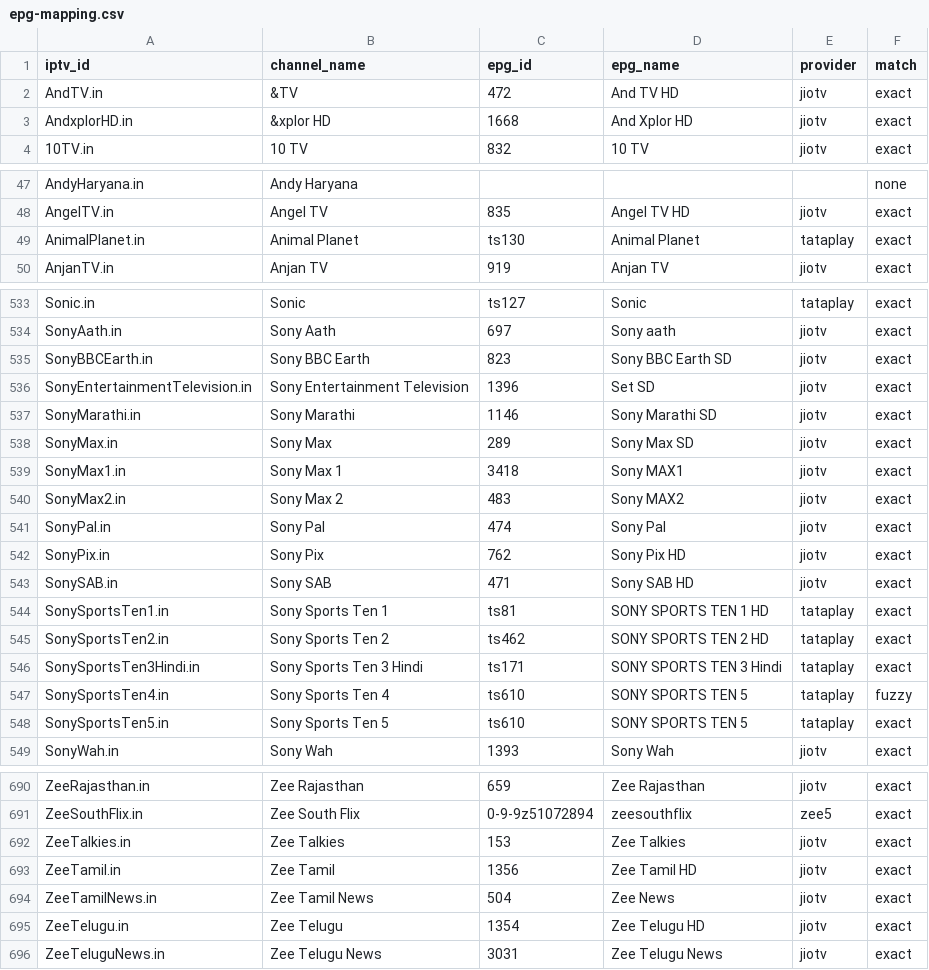
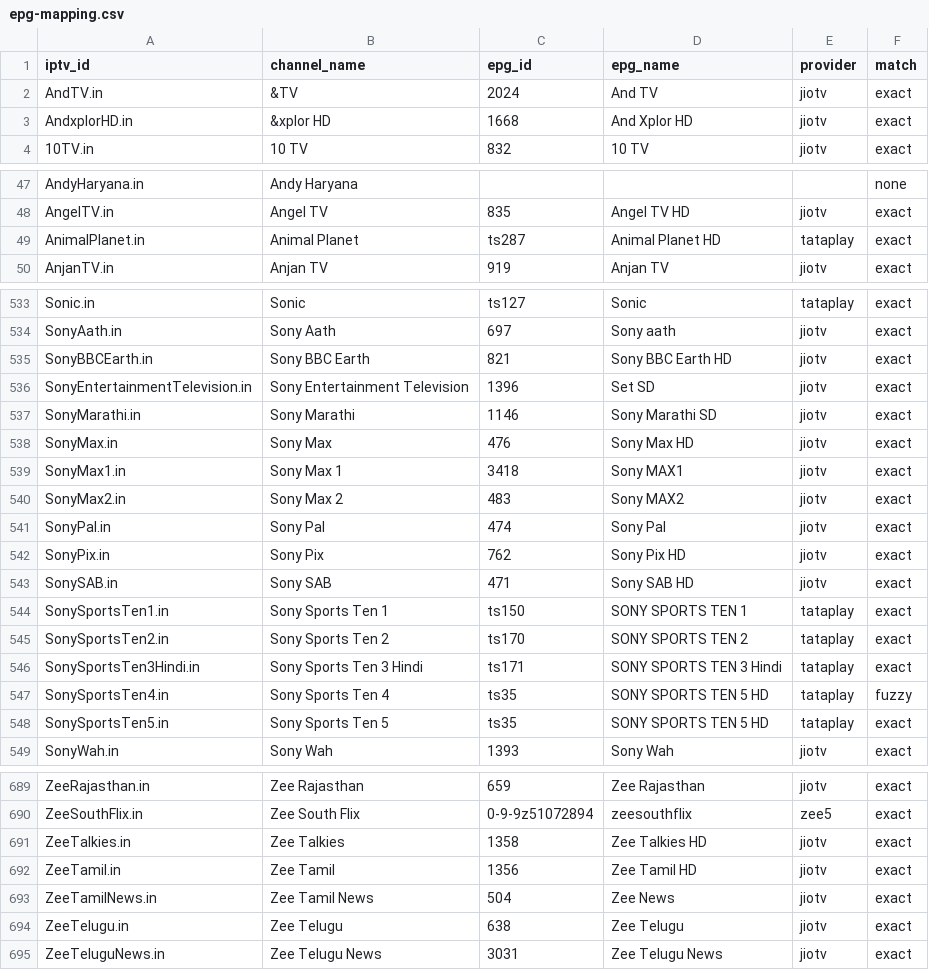
Before and after one commit to soniharish2018/in-iptv, a CSV file: playlists/epg-mapping.csv, drawn as a sheet; only a part is shown, gaps mark what is left out; the diff covers the shown part only.

```diff
--- a/playlists/epg-mapping.csv
+++ b/playlists/epg-mapping.csv
@@ -1,3 +1,3 @@
 iptv_id,channel_name,epg_id,epg_name,provider,match
-AndTV.in,&TV,472,And TV HD,jiotv,exact
+AndTV.in,&TV,2024,And TV,jiotv,exact
 AndxplorHD.in,&xplor HD,1668,And Xplor HD,jiotv,exact
@@ -48,3 +48,3 @@ AndyHaryana.in,Andy Haryana,,,,none
 AngelTV.in,Angel TV,835,Angel TV HD,jiotv,exact
-AnimalPlanet.in,Animal Planet,ts130,Animal Planet,tataplay,exact
+AnimalPlanet.in,Animal Planet,ts287,Animal Planet HD,tataplay,exact
 AnjanTV.in,Anjan TV,919,Anjan TV,jiotv,exact
@@ -534,6 +534,6 @@ Sonic.in,Sonic,ts127,Sonic,tataplay,exact
 SonyAath.in,Sony Aath,697,Sony aath,jiotv,exact
-SonyBBCEarth.in,Sony BBC Earth,823,Sony BBC Earth SD,jiotv,exact
+SonyBBCEarth.in,Sony BBC Earth,821,Sony BBC Earth HD,jiotv,exact
 SonyEntertainmentTelevision.in,Sony Entertainment Television,1396,Set SD,jiotv,exact
 SonyMarathi.in,Sony Marathi,1146,Sony Marathi SD,jiotv,exact
-SonyMax.in,Sony Max,289,Sony Max SD,jiotv,exact
+SonyMax.in,Sony Max,476,Sony Max HD,jiotv,exact
 SonyMax1.in,Sony Max 1,3418,Sony MAX1,jiotv,exact
@@ -543,7 +543,7 @@ SonyPix.in,Sony Pix,762,Sony Pix HD,jiotv,exact
 SonySAB.in,Sony SAB,471,Sony SAB HD,jiotv,exact
-SonySportsTen1.in,Sony Sports Ten 1,ts81,SONY SPORTS TEN 1 HD,tataplay,exact
-SonySportsTen2.in,Sony Sports Ten 2,ts462,SONY SPORTS TEN 2 HD,tataplay,exact
+SonySportsTen1.in,Sony Sports Ten 1,ts150,SONY SPORTS TEN 1,tataplay,exact
+SonySportsTen2.in,Sony Sports Ten 2,ts170,SONY SPORTS TEN 2,tataplay,exact
 SonySportsTen3Hindi.in,Sony Sports Ten 3 Hindi,ts171,SONY SPORTS TEN 3 Hindi,tataplay,exact
-SonySportsTen4.in,Sony Sports Ten 4,ts610,SONY SPORTS TEN 5,tataplay,fuzzy
-SonySportsTen5.in,Sony Sports Ten 5,ts610,SONY SPORTS TEN 5,tataplay,exact
+SonySportsTen4.in,Sony Sports Ten 4,ts35,SONY SPORTS TEN 5 HD,tataplay,fuzzy
+SonySportsTen5.in,Sony Sports Ten 5,ts35,SONY SPORTS TEN 5 HD,tataplay,exact
 SonyWah.in,Sony Wah,1393,Sony Wah,jiotv,exact
@@ -691,6 +690,6 @@ ZeeRajasthan.in,Zee Rajasthan,659,Zee Rajasthan,jiotv,exact
 ZeeSouthFlix.in,Zee South Flix,0-9-9z51072894,zeesouthflix,zee5,exact
-ZeeTalkies.in,Zee Talkies,153,Zee Talkies,jiotv,exact
+ZeeTalkies.in,Zee Talkies,1358,Zee Talkies HD,jiotv,exact
 ZeeTamil.in,Zee Tamil,1356,Zee Tamil HD,jiotv,exact
 ZeeTamilNews.in,Zee Tamil News,504,Zee News,jiotv,exact
-ZeeTelugu.in,Zee Telugu,1354,Zee Telugu HD,jiotv,exact
+ZeeTelugu.in,Zee Telugu,638,Zee Telugu,jiotv,exact
 ZeeTeluguNews.in,Zee Telugu News,3031,Zee Telugu News,jiotv,exact
```
Also changed, not shown: 1 removed row and 36 edited cells elsewhere in this file, 8 other files.
